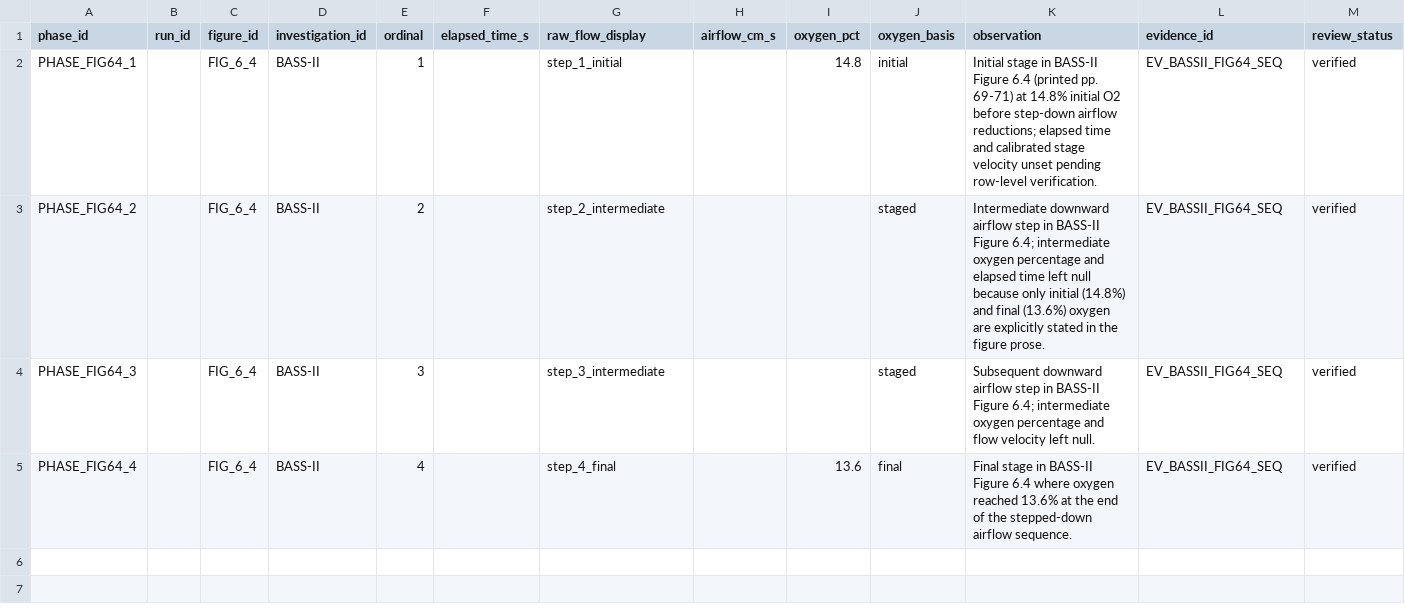
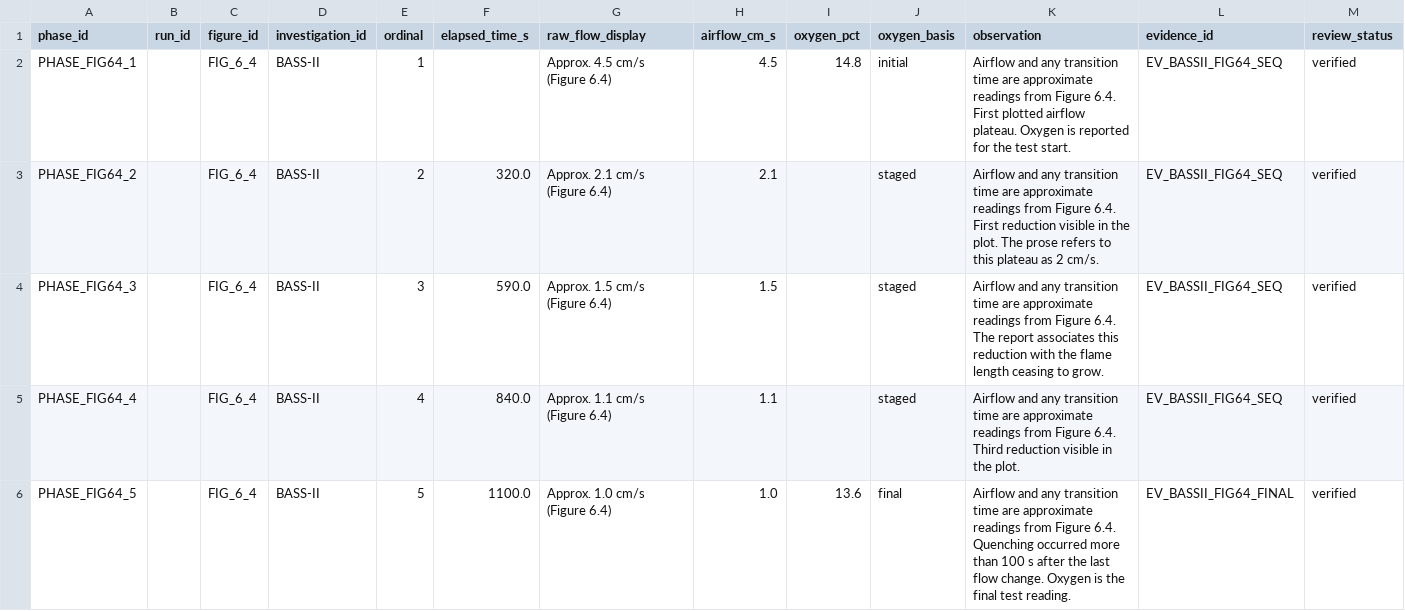
Before and after one commit to mariam-29/FlameFall, a CSV file: public/exports/phases.csv, drawn as a sheet.

```diff
--- a/public/exports/phases.csv
+++ b/public/exports/phases.csv
@@ -1,5 +1,6 @@
 phase_id,run_id,figure_id,investigation_id,ordinal,elapsed_time_s,raw_flow_display,airflow_cm_s,oxygen_pct,oxygen_basis,observation,evidence_id,review_status
-PHASE_FIG64_1,,FIG_6_4,BASS-II,1,,step_1_initial,,14.8,initial,Initial stage in BASS-II Figure 6.4 (printed pp. 69-71) at 14.8% initial O2 before step-down airflow reductions; elapsed time and calibrated stage velocity unset pending row-level verification.,EV_BASSII_FIG64_SEQ,verified
-PHASE_FIG64_2,,FIG_6_4,BASS-II,2,,step_2_intermediate,,,staged,Intermediate downward airflow step in BASS-II Figure 6.4; intermediate oxygen percentage and elapsed time left null because only initial (14.8%) and final (13.6%) oxygen are explicitly stated in the figure prose.,EV_BASSII_FIG64_SEQ,verified
-PHASE_FIG64_3,,FIG_6_4,BASS-II,3,,step_3_intermediate,,,staged,Subsequent downward airflow step in BASS-II Figure 6.4; intermediate oxygen percentage and flow velocity left null.,EV_BASSII_FIG64_SEQ,verified
-PHASE_FIG64_4,,FIG_6_4,BASS-II,4,,step_4_final,,13.6,final,Final stage in BASS-II Figure 6.4 where oxygen reached 13.6% at the end of the stepped-down airflow sequence.,EV_BASSII_FIG64_SEQ,verified
+PHASE_FIG64_1,,FIG_6_4,BASS-II,1,,Approx. 4.5 cm/s (Figure 6.4),4.5,14.8,initial,Airflow and any transition time are approximate readings from Figure 6.4. First plotted airflow plateau. Oxygen is reported for the test start.,EV_BASSII_FIG64_SEQ,verified
+PHASE_FIG64_2,,FIG_6_4,BASS-II,2,320.0,Approx. 2.1 cm/s (Figure 6.4),2.1,,staged,Airflow and any transition time are approximate readings from Figure 6.4. First reduction visible in the plot. The prose refers to this plateau as 2 cm/s.,EV_BASSII_FIG64_SEQ,verified
+PHASE_FIG64_3,,FIG_6_4,BASS-II,3,590.0,Approx. 1.5 cm/s (Figure 6.4),1.5,,staged,Airflow and any transition time are approximate readings from Figure 6.4. The report associates this reduction with the flame length ceasing to grow.,EV_BASSII_FIG64_SEQ,verified
+PHASE_FIG64_4,,FIG_6_4,BASS-II,4,840.0,Approx. 1.1 cm/s (Figure 6.4),1.1,,staged,Airflow and any transition time are approximate readings from Figure 6.4. Third reduction visible in the plot.,EV_BASSII_FIG64_SEQ,verified
+PHASE_FIG64_5,,FIG_6_4,BASS-II,5,1100.0,Approx. 1.0 cm/s (Figure 6.4),1.0,13.6,final,Airflow and any transition time are approximate readings from Figure 6.4. Quenching occurred more than 100 s after the last flow change. Oxygen is the final test reading.,EV_BASSII_FIG64_FINAL,verified
```
Also changed, not shown: data/phases.csv, data/runs.csv, 20 other files.
